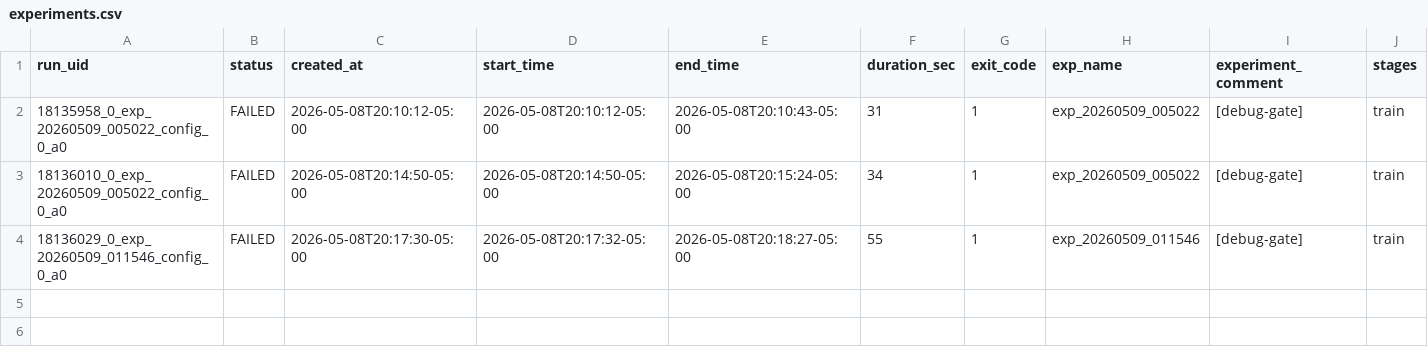
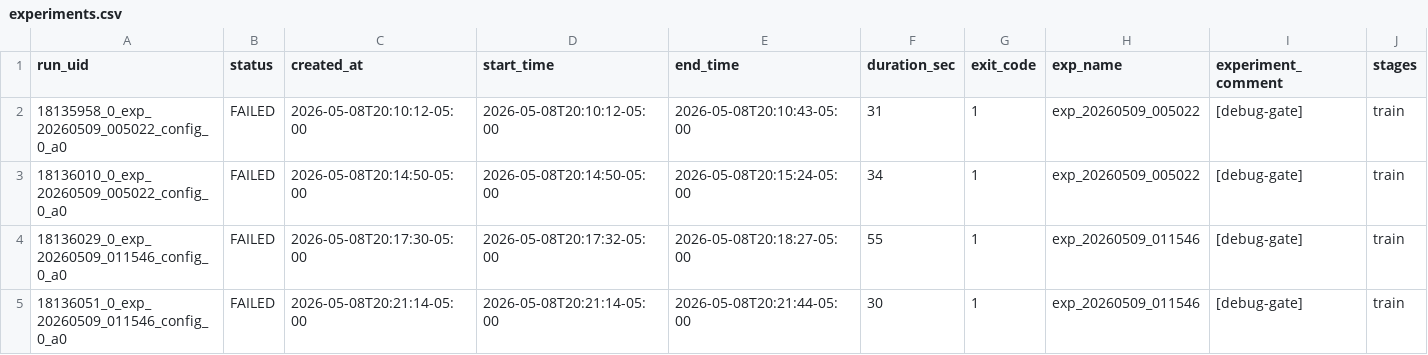
Before and after one commit to Masao-Someki/OWSM-V4_finetune-PEFT, a CSV file: .autoresearch/store/experiments.csv, drawn as a sheet; only a part is shown; rows hold the shown columns only; the diff names each change by its address in the sheet, - before the commit and + after, or states it on an @@ line.

Commit message:
autoresearch: debug failed exp_20260509_011546 (18136051)

```diff
--- a/.autoresearch/store/experiments.csv
+++ b/.autoresearch/store/experiments.csv
+row 5: 18136051_0_exp_20260509_011546_config_0_a0 | FAILED | 2026-05-08T20:21:14-05:00 | 2026-05-08T20:21:14-05:00 | 2026-05-08T20:21:44-05:00 | 30 | 1 | exp_20260509_011546 | [debug-gate] | train
```
Also changed, not shown: 2 other files.
